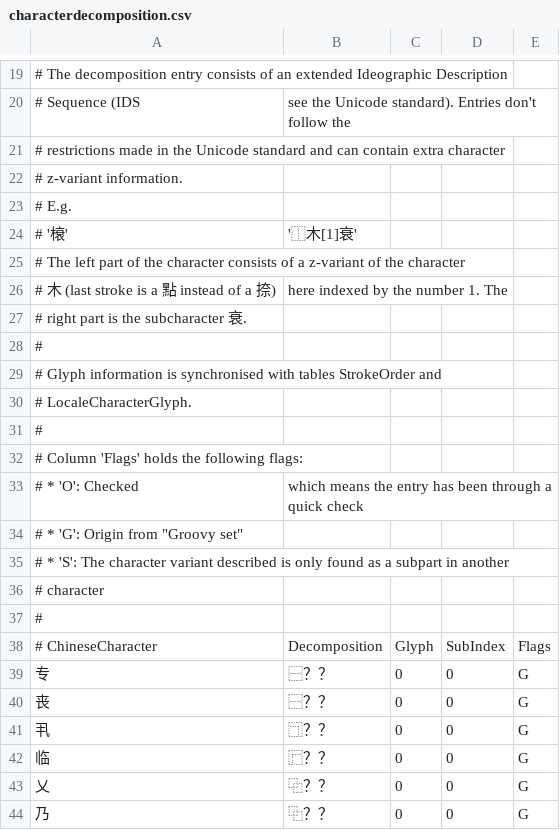
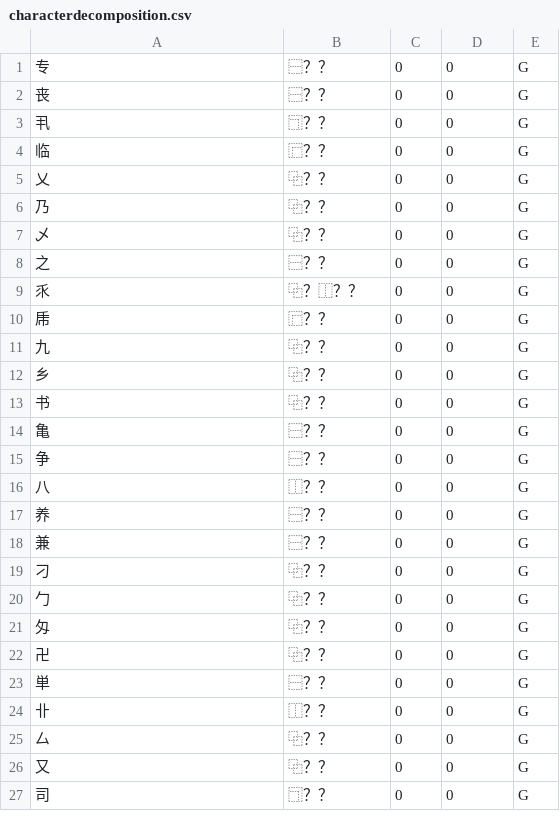
Before and after one commit to EHowardHill/language-studies, a CSV file: characterdecomposition.csv, drawn as a sheet; only a part is shown, gaps mark what is left out; the shorter side is filled out with more unchanged rows; the diff covers the shown part only.

```diff
--- a/characterdecomposition.csv
+++ b/characterdecomposition.csv
@@ -19,21 +1 @@
-# The decomposition entry consists of an extended Ideographic Description
-# Sequence (IDS, see the Unicode standard). Entries don't follow the
-# restrictions made in the Unicode standard and can contain extra character
-# z-variant information.
-# E.g.
-#    '榱','⿰木[1]衰',,,,
-#    The left part of the character consists of a z-variant of the character
-#    木 (last stroke is a 點 instead of a 捺), here indexed by the number 1. The
-#    right part is the subcharacter 衰.
-#
-# Glyph information is synchronised with tables StrokeOrder and
-# LocaleCharacterGlyph.
-#
-# Column 'Flags' holds the following flags:
-#   * 'O': Checked, which means the entry has been through a quick check
-#   * 'G': Origin from "Groovy set"
-#   * 'S': The character variant described is only found as a subpart in another
-#          character
-#
-# ChineseCharacter, Decomposition, Glyph, SubIndex, Flags
 "专","⿱？？",0,0,G
```
Also changed, not shown: 18 removed rows elsewhere in this file, 3 other files.
